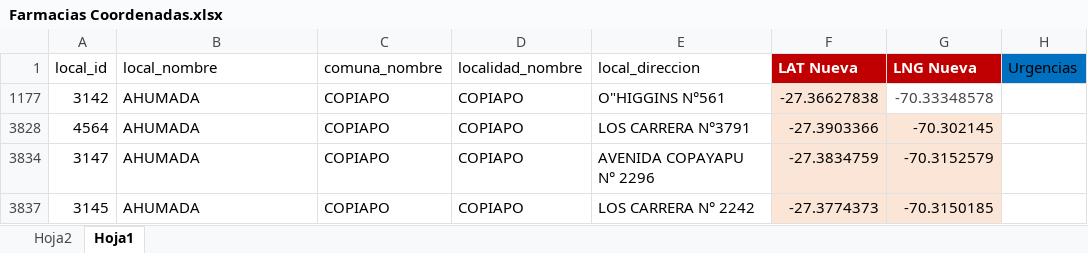
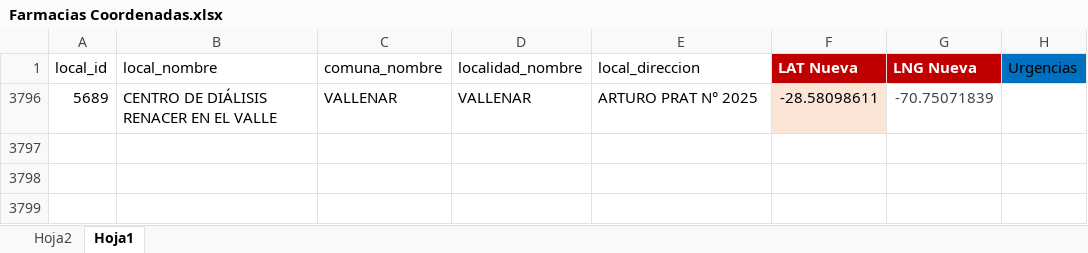
Before and after one commit to Sud-Austral/DATA-SALUD, an Excel workbook: Farmacias Coordenadas.xlsx, sheet Hoja1, drawn as a sheet; values as stored, in another font and other column widths than the file's, no borders; table styles not drawn; removed rows and columns are numbered as before the commit, all else as after; the diff names each change by its address in the sheet, - before the commit and + after, or states it on an @@ line.

Commit message:
Update Farmacias Coordenadas.xlsx

```diff
--- a/Farmacias Coordenadas.xlsx (sheet Hoja1)
+++ b/Farmacias Coordenadas.xlsx (sheet Hoja1)
@@ row 1177 hidden: 3142 | AHUMADA | COPIAPO | COPIAPO | O"HIGGINS N°561 | -27.36627838 | -70.33348578 @@
@@ row 3828 hidden: 4564 | AHUMADA | COPIAPO | COPIAPO | LOS CARRERA N°3791 | -27.3903366 | -70.302145 @@
@@ row 3834 hidden: 3147 | AHUMADA | COPIAPO | COPIAPO | AVENIDA COPAYAPU N° 2296 | -27.3834759 | -70.3152579 @@
@@ row 3837 hidden: 3145 | AHUMADA | COPIAPO | COPIAPO | LOS CARRERA N° 2242 | -27.3774373 | -70.3150185 @@
+row 3796: 5689 | CENTRO DE DIÁLISIS RENACER EN EL VALLE | VALLENAR | VALLENAR | ARTURO PRAT N° 2025 | -28.58098611 | -70.75071839
```
Also changed, not shown: hidden cells.
